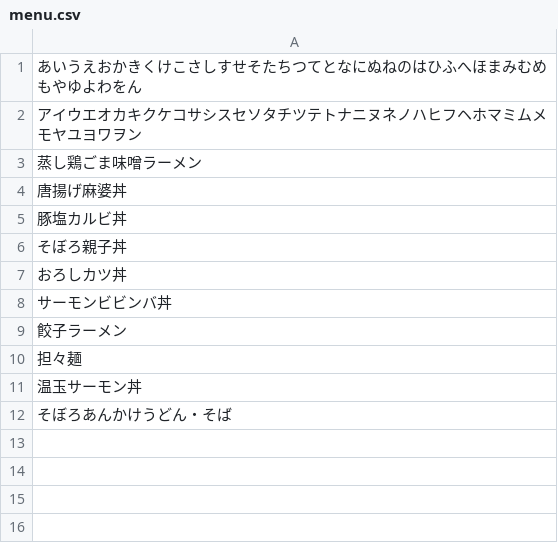
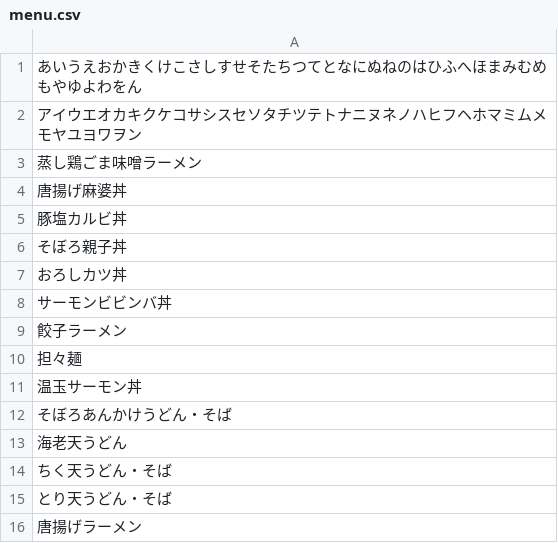
Before and after one commit to IshiDenki-shita/etu-ML, a CSV file: supports/menu.csv, drawn as a sheet; the diff names each change by its address in the sheet, - before the commit and + after, or states it on an @@ line.

```diff
--- a/supports/menu.csv
+++ b/supports/menu.csv
+row 13: 海老天うどん
+row 14: ちく天うどん・そば
+row 15: とり天うどん・そば
+row 16: 唐揚げラーメン
```
Also changed, not shown: 2 other files.
